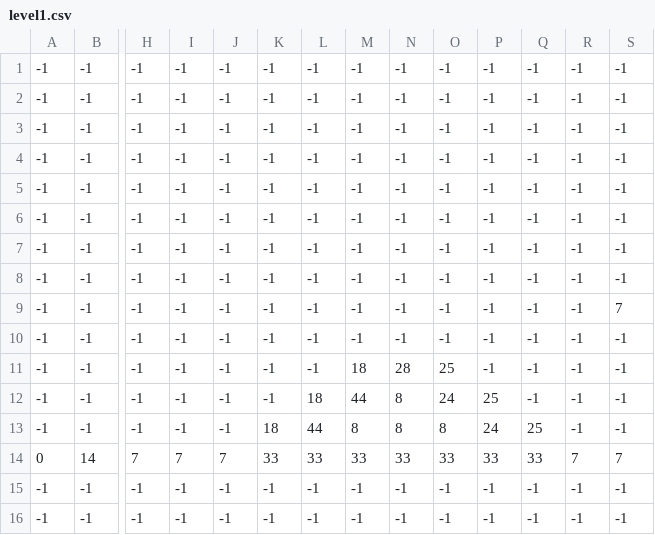
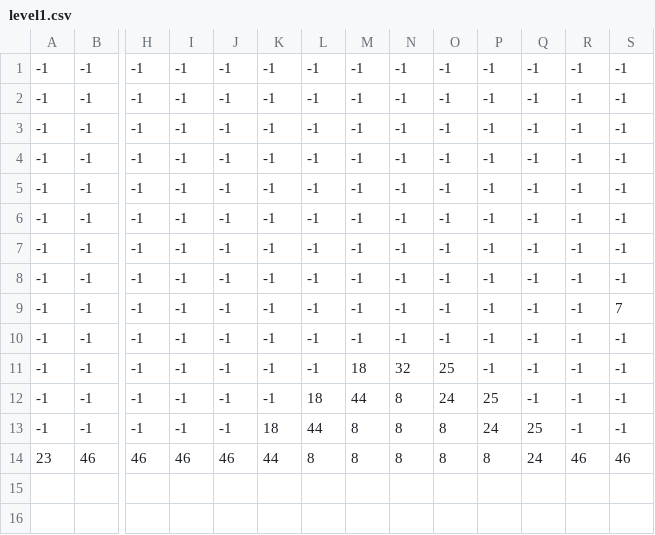
Before and after one commit to zackb/code, a CSV file: cpp/meconium/assets/maps/level1.csv, drawn as a sheet; only a part is shown, gaps mark what is left out; removed rows and columns are numbered as before the commit, all else as after; rows hold the shown columns only; the diff names each change by its address in the sheet, - before the commit and + after, or states it on an @@ line.

```diff
--- a/cpp/meconium/assets/maps/level1.csv
+++ b/cpp/meconium/assets/maps/level1.csv
-N11: 28
+N11: 32
-row 14: 0 | 14 | 7 | 7 | 7 | 33 | 33 | 33 | 33 | 33 | 33 | 33 | 7 | 7
-row 15: -1 | -1 | -1 | -1 | -1 | -1 | -1 | -1 | -1 | -1 | -1 | -1 | -1 | -1
-row 16: -1 | -1 | -1 | -1 | -1 | -1 | -1 | -1 | -1 | -1 | -1 | -1 | -1 | -1
+row 14: 23 | 46 | 46 | 46 | 46 | 44 | 8 | 8 | 8 | 8 | 8 | 24 | 46 | 46
```
Also changed, not shown: 13 other files.
